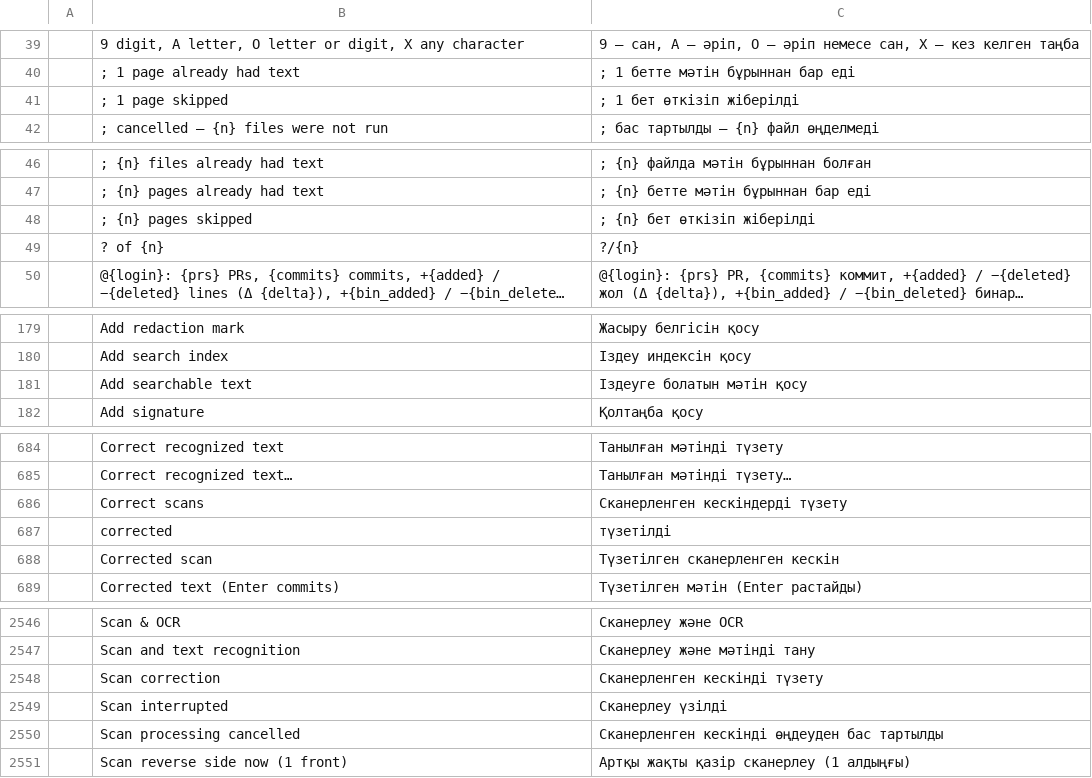
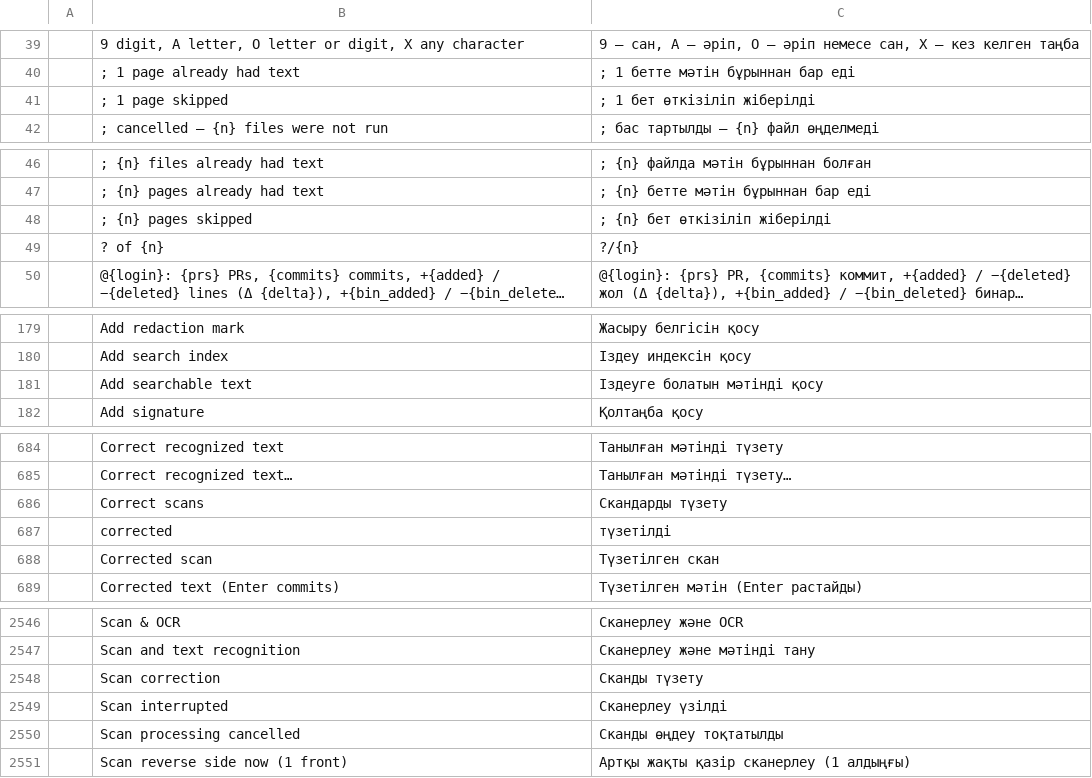
Before and after one commit to BBQ-MAN/craft-i18n, a TSV file: locales/kk/pdfcraft.tsv, drawn as a sheet; only a part is shown, gaps mark what is left out; long unchanged cells end in …; the diff covers the shown part only; the diff names each change by its address in the sheet, - before the commit and + after, or states it on an @@ line.

```diff
--- a/locales/kk/pdfcraft.tsv
+++ b/locales/kk/pdfcraft.tsv
-C41: ; 1 бет өткізіп жіберілді
+C41: ; 1 бет өткізіліп жіберілді
-C48: ; {n} бет өткізіп жіберілді
+C48: ; {n} бет өткізіліп жіберілді
-C181: Іздеуге болатын мәтін қосу
+C181: Іздеуге болатын мәтінді қосу
-C686: Сканерленген кескіндерді түзету
+C686: Скандарды түзету
-C688: Түзетілген сканерленген кескін
+C688: Түзетілген скан
-C2548: Сканерленген кескінді түзету
+C2548: Сканды түзету
-C2550: Сканерленген кескінді өңдеуден бас тартылды
+C2550: Сканды өңдеу тоқтатылды
```
Also changed, not shown: 5 edited cells elsewhere in this file, locales/lt/pdfcraft.tsv, locales/sl/pdfcraft.tsv, 2 other files.
